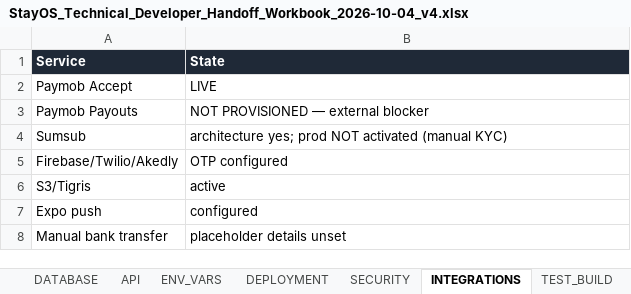
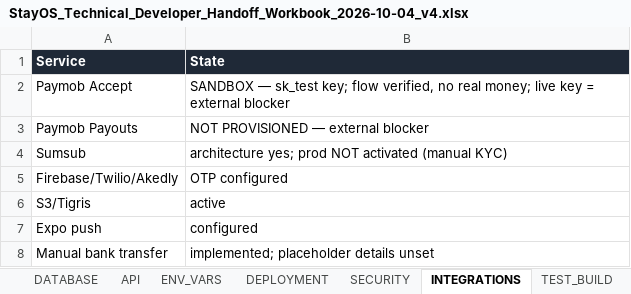
Before and after one commit to islamelbaz2010/StayOS, an Excel workbook: StayOS_Technical_Developer_Handoff_Workbook_2026-10-04_v4.xlsx, sheet INTEGRATIONS, drawn as a sheet; values as stored, in another font and other column widths than the file's, no borders; the diff names each change by its address in the sheet, - before the commit and + after, or states it on an @@ line.

```diff
--- a/StayOS_Technical_Developer_Handoff_Workbook_2026-10-04_v4.xlsx (sheet INTEGRATIONS)
+++ b/StayOS_Technical_Developer_Handoff_Workbook_2026-10-04_v4.xlsx (sheet INTEGRATIONS)
-B2 (State): LIVE
+B2 (State): SANDBOX — sk_test key; flow verified, no real money; live key = external blocker
-B8 (State): placeholder details unset
+B8 (State): implemented; placeholder details unset
```
Also changed, not shown: sheet SECURITY, sheet OVERVIEW, sheet DEPLOYMENT, sheet LIMITATIONS, sheet HANDOFF, sheet MOBILE_AUDIT, 3 more sheets, 21 other files.
